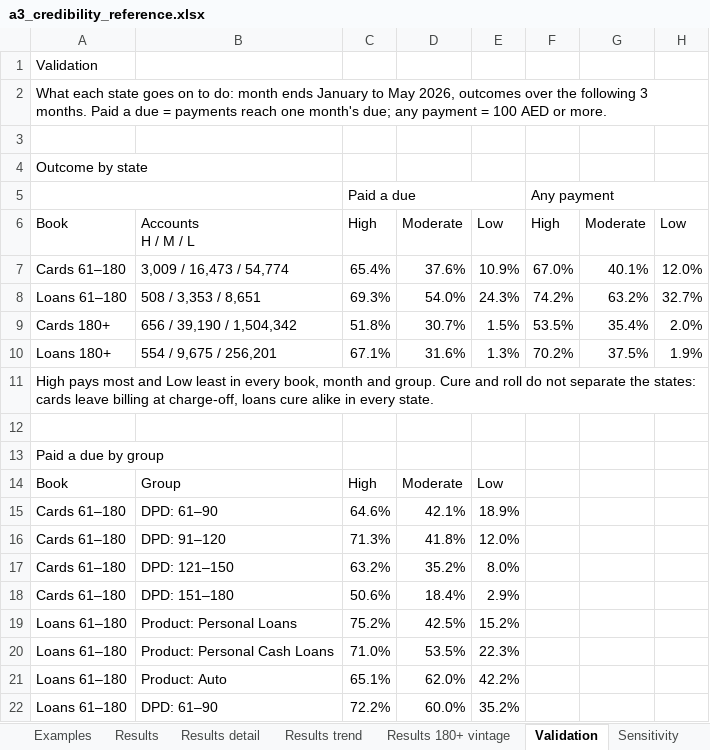
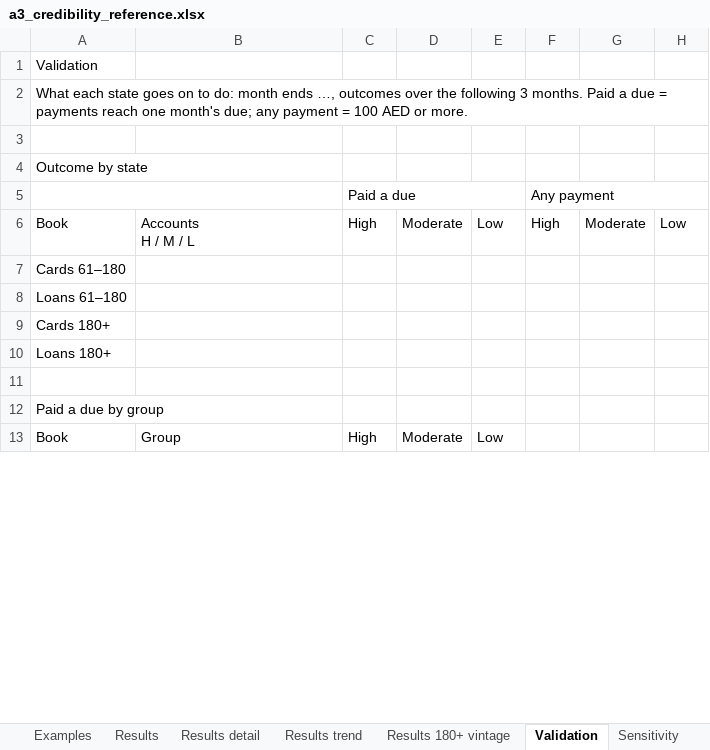
Before and after one commit to balsapka/Collections, an Excel workbook: docs/credibility/a3_credibility_reference.xlsx, sheet Validation, drawn as a sheet; only a part is shown; values as stored, in another font and other column widths than the file's, no cell formats; removed rows and columns are numbered as before the commit, all else as after; the diff covers the shown part only; the diff names each change by its address in the sheet, - before the commit and + after, or states it on an @@ line.

```diff
--- a/docs/credibility/a3_credibility_reference.xlsx (sheet Validation)
+++ b/docs/credibility/a3_credibility_reference.xlsx (sheet Validation)
@@ column A renumbered between rows 2 and 65 @@
-B7: 3,009 / 16,473 / 54,774
+B7: (empty)
-C7 (Paid a due): 65.4%
+C7 (Paid a due): (empty)
-D7: 37.6%
+D7: (empty)
-E7: 10.9%
+E7: (empty)
-F7 (Any payment): 67.0%
+F7 (Any payment): (empty)
-G7: 40.1%
+G7: (empty)
-H7: 12.0%
+H7: (empty)
-B8: 508 / 3,353 / 8,651
+B8: (empty)
-C8 (Paid a due): 69.3%
+C8 (Paid a due): (empty)
-D8: 54.0%
+D8: (empty)
-E8: 24.3%
+E8: (empty)
-F8 (Any payment): 74.2%
+F8 (Any payment): (empty)
-G8: 63.2%
+G8: (empty)
-H8: 32.7%
+H8: (empty)
-B9: 656 / 39,190 / 1,504,342
+B9: (empty)
-C9 (Paid a due): 51.8%
+C9 (Paid a due): (empty)
-D9: 30.7%
+D9: (empty)
-E9: 1.5%
+E9: (empty)
-F9 (Any payment): 53.5%
+F9 (Any payment): (empty)
-G9: 35.4%
+G9: (empty)
-H9: 2.0%
+H9: (empty)
-row 10: Loans 180+ | 554 / 9,675 / 256,201 | 67.1% | 31.6% | 1.3% | 70.2% | 37.5% | 1.9%
-A11:H11 merged
-row 15: Cards 61–180 | DPD: 61–90 | 64.6% | 42.1% | 18.9%
-row 16: Cards 61–180 | DPD: 91–120 | 71.3% | 41.8% | 12.0%
-row 17: Cards 61–180 | DPD: 121–150 | 63.2% | 35.2% | 8.0%
-row 18: Cards 61–180 | DPD: 151–180 | 50.6% | 18.4% | 2.9%
-row 19: Loans 61–180 | Product: Personal Loans | 75.2% | 42.5% | 15.2%
-row 20: Loans 61–180 | Product: Personal Cash Loans | 71.0% | 53.5% | 22.3%
-row 21: Loans 61–180 | Product: Auto | 65.1% | 62.0% | 42.2%
-row 22: Loans 61–180 | DPD: 61–90 | 72.2% | 60.0% | 35.2%
```
Also changed, not shown: 35 added rows, 24 removed rows, 25 edited cells and merged cells elsewhere in this sheet, sheet Results detail, sheet Results trend, sheet Sensitivity, sheet State map, sheet Examples, sheet Results, 3 more sheets, cell formats, 2 other files.
